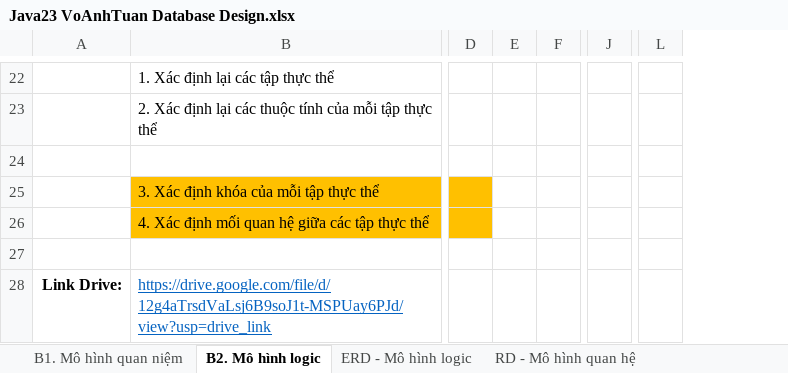
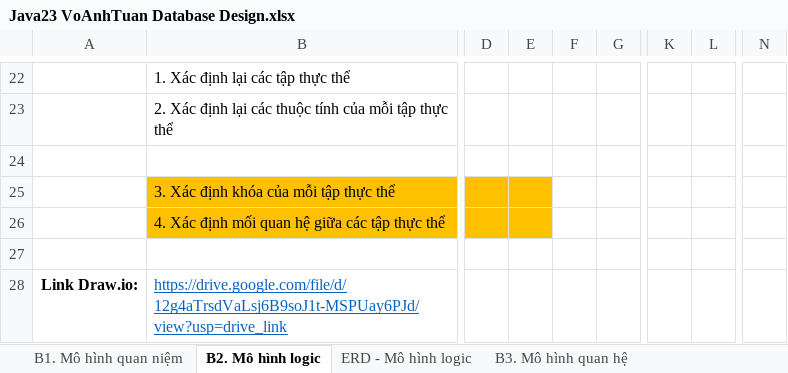
Before and after one commit to j4tdn/java23-repository, an Excel workbook: Java23 VoAnhTuan Database Design.xlsx, sheet B2. Mô hình logic, drawn as a sheet; only a part is shown, gaps mark what is left out; values as stored, in another font and other column widths than the file's, no borders; removed rows and columns are numbered as before the commit, all else as after; the diff covers the shown part only; the diff names each change by its address in the sheet, - before the commit and + after, or states it on an @@ line.

```diff
--- a/Java23 VoAnhTuan Database Design.xlsx (sheet B2. Mô hình logic)
+++ b/Java23 VoAnhTuan Database Design.xlsx (sheet B2. Mô hình logic)
+sheet tab: B3. Mô hình quan hệ
-column A, row 28: Link Drive:
+column A, row 28: Link Draw.io:
+column F, empty
+column L, empty
-column L, empty
+column N, empty
-E25:E26 fill: none
+E25:E26 fill: #FFC000
```
Also changed, not shown: 1 added row, 1 removed row, 17 edited cells and cell formats elsewhere in this sheet.
